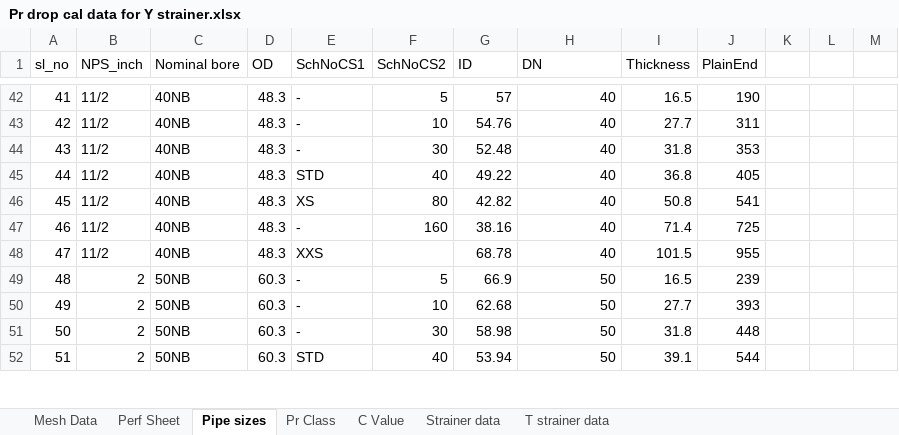
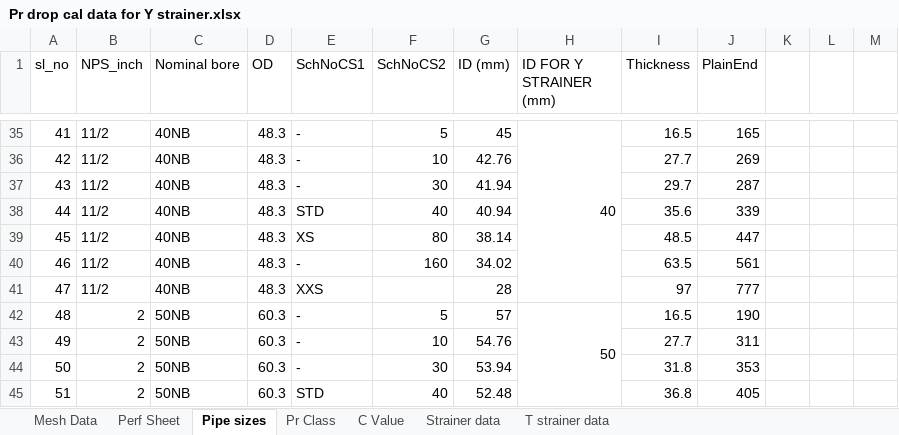
Before and after one commit to awajirwad123/Y-strainer, an Excel workbook: Pr drop cal data for Y strainer.xlsx, sheet Pipe sizes, drawn as a sheet; only a part is shown, gaps mark what is left out; values as stored, in another font and other column widths than the file's, no cell formats; addresses are those after the commit; the diff covers the shown part only; the diff names each change by its address in the sheet, - before the commit and + after, or states it on an @@ line.

```diff
--- a/Pr drop cal data for Y strainer.xlsx (sheet Pipe sizes)
+++ b/Pr drop cal data for Y strainer.xlsx (sheet Pipe sizes)
-G1: ID
+G1: ID (mm)
-H1: DN
+H1: ID FOR Y STRAINER (mm)
-G35 (ID (mm)): 57
+G35 (ID (mm)): 45
+H35:H41 merged
-J35 (PlainEnd): 190
+J35 (PlainEnd): 165
-G36 (ID (mm)): 54.76
+G36 (ID (mm)): 42.76
-H36:H41 (ID FOR Y STRAINER (mm)): 40
+H36:H41 (ID FOR Y STRAINER (mm)): (empty)
-J36 (PlainEnd): 311
+J36 (PlainEnd): 269
-G37 (ID (mm)): 52.48
+G37 (ID (mm)): 41.94
-I37 (Thickness): 31.8
+I37 (Thickness): 29.7
-J37 (PlainEnd): 353
+J37 (PlainEnd): 287
-G38 (ID (mm)): 49.22
+G38 (ID (mm)): 40.94
-I38 (Thickness): 36.8
+I38 (Thickness): 35.6
-J38 (PlainEnd): 405
+J38 (PlainEnd): 339
-G39 (ID (mm)): 42.82
+G39 (ID (mm)): 38.14
-I39 (Thickness): 50.8
+I39 (Thickness): 48.5
-J39 (PlainEnd): 541
+J39 (PlainEnd): 447
-G40 (ID (mm)): 38.16
+G40 (ID (mm)): 34.02
-I40 (Thickness): 71.4
+I40 (Thickness): 63.5
-J40 (PlainEnd): 725
+J40 (PlainEnd): 561
-G41 (ID (mm)): 68.78
+G41 (ID (mm)): 28
-I41 (Thickness): 101.5
+I41 (Thickness): 97
-J41 (PlainEnd): 955
+J41 (PlainEnd): 777
-G42 (ID (mm)): 66.9
+G42 (ID (mm)): 57
+H42:H48 merged
-J42 (PlainEnd): 239
+J42 (PlainEnd): 190
-G43 (ID (mm)): 62.68
+G43 (ID (mm)): 54.76
-H43:H45 (ID FOR Y STRAINER (mm)): 50
+H43:H45 (ID FOR Y STRAINER (mm)): (empty)
-J43 (PlainEnd): 393
+J43 (PlainEnd): 311
-G44 (ID (mm)): 58.98
+G44 (ID (mm)): 53.94
-J44 (PlainEnd): 448
+J44 (PlainEnd): 353
-G45 (ID (mm)): 53.94
+G45 (ID (mm)): 52.48
-I45 (Thickness): 39.1
+I45 (Thickness): 36.8
-J45 (PlainEnd): 544
+J45 (PlainEnd): 405
```
Also changed, not shown: 26 added rows, 26 removed rows, 619 edited cells and merged cells elsewhere in this sheet, cell formats, hidden cells, 6 other files.
